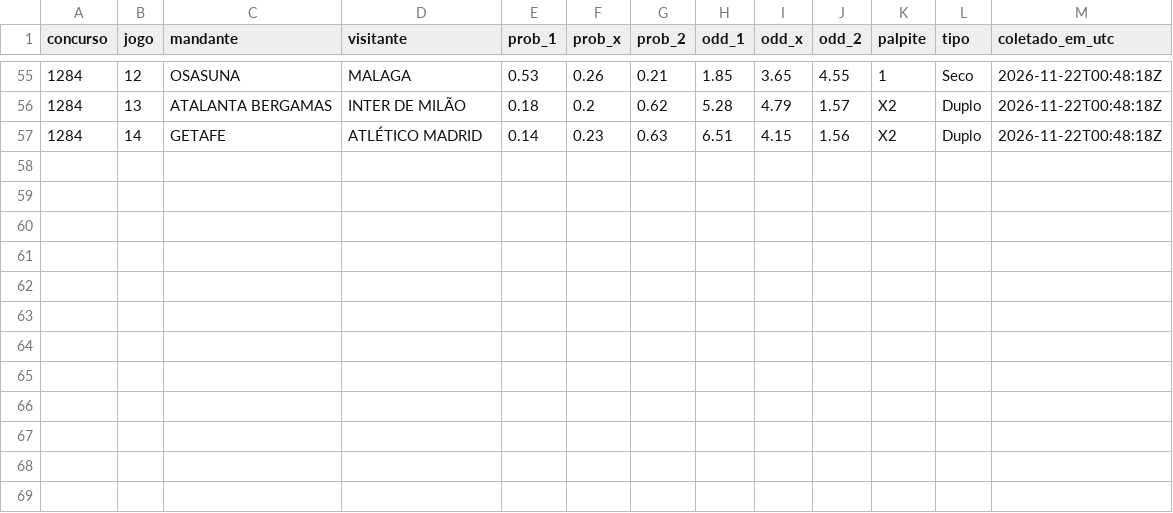
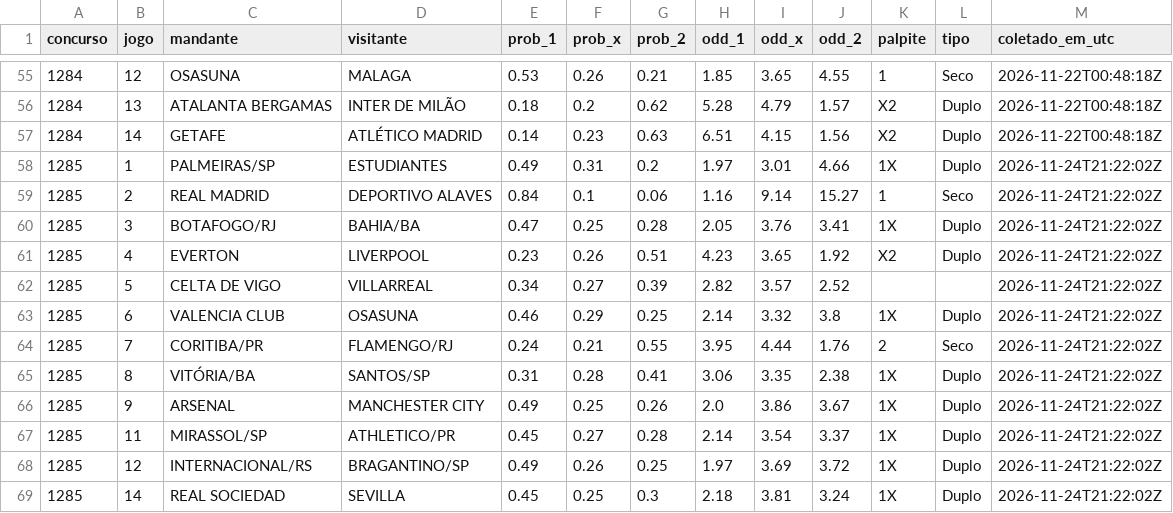
Before and after one commit to marinholuiz2015-tech/loteca-simulador, a CSV file: coleta/dados/guia_loteria.csv, drawn as a sheet; only a part is shown, gaps mark what is left out; the diff names each change by its address in the sheet, - before the commit and + after, or states it on an @@ line.

```diff
--- a/coleta/dados/guia_loteria.csv
+++ b/coleta/dados/guia_loteria.csv
+row 58: 1285 | 1 | PALMEIRAS/SP | ESTUDIANTES | 0.49 | 0.31 | 0.2 | 1.97 | 3.01 | 4.66 | 1X | Duplo | 2026-11-24T21:22:02Z
+row 59: 1285 | 2 | REAL MADRID | DEPORTIVO ALAVES | 0.84 | 0.1 | 0.06 | 1.16 | 9.14 | 15.27 | 1 | Seco | 2026-11-24T21:22:02Z
+row 60: 1285 | 3 | BOTAFOGO/RJ | BAHIA/BA | 0.47 | 0.25 | 0.28 | 2.05 | 3.76 | 3.41 | 1X | Duplo | 2026-11-24T21:22:02Z
+row 61: 1285 | 4 | EVERTON | LIVERPOOL | 0.23 | 0.26 | 0.51 | 4.23 | 3.65 | 1.92 | X2 | Duplo | 2026-11-24T21:22:02Z
+row 62: 1285 | 5 | CELTA DE VIGO | VILLARREAL | 0.34 | 0.27 | 0.39 | 2.82 | 3.57 | 2.52 |  |  | 2026-11-24T21:22:02Z
+row 63: 1285 | 6 | VALENCIA CLUB | OSASUNA | 0.46 | 0.29 | 0.25 | 2.14 | 3.32 | 3.8 | 1X | Duplo | 2026-11-24T21:22:02Z
+row 64: 1285 | 7 | CORITIBA/PR | FLAMENGO/RJ | 0.24 | 0.21 | 0.55 | 3.95 | 4.44 | 1.76 | 2 | Seco | 2026-11-24T21:22:02Z
+row 65: 1285 | 8 | VITÓRIA/BA | SANTOS/SP | 0.31 | 0.28 | 0.41 | 3.06 | 3.35 | 2.38 | 1X | Duplo | 2026-11-24T21:22:02Z
+row 66: 1285 | 9 | ARSENAL | MANCHESTER CITY | 0.49 | 0.25 | 0.26 | 2.0 | 3.86 | 3.67 | 1X | Duplo | 2026-11-24T21:22:02Z
+row 67: 1285 | 11 | MIRASSOL/SP | ATHLETICO/PR | 0.45 | 0.27 | 0.28 | 2.14 | 3.54 | 3.37 | 1X | Duplo | 2026-11-24T21:22:02Z
+row 68: 1285 | 12 | INTERNACIONAL/RS | BRAGANTINO/SP | 0.49 | 0.26 | 0.25 | 1.97 | 3.69 | 3.72 | 1X | Duplo | 2026-11-24T21:22:02Z
+row 69: 1285 | 14 | REAL SOCIEDAD | SEVILLA | 0.45 | 0.25 | 0.3 | 2.18 | 3.81 | 3.24 | 1X | Duplo | 2026-11-24T21:22:02Z
```
Also changed, not shown: coleta/dados/sentinela_aberto.csv, coleta/dados/vovo_boloes.csv, 29 other files.
